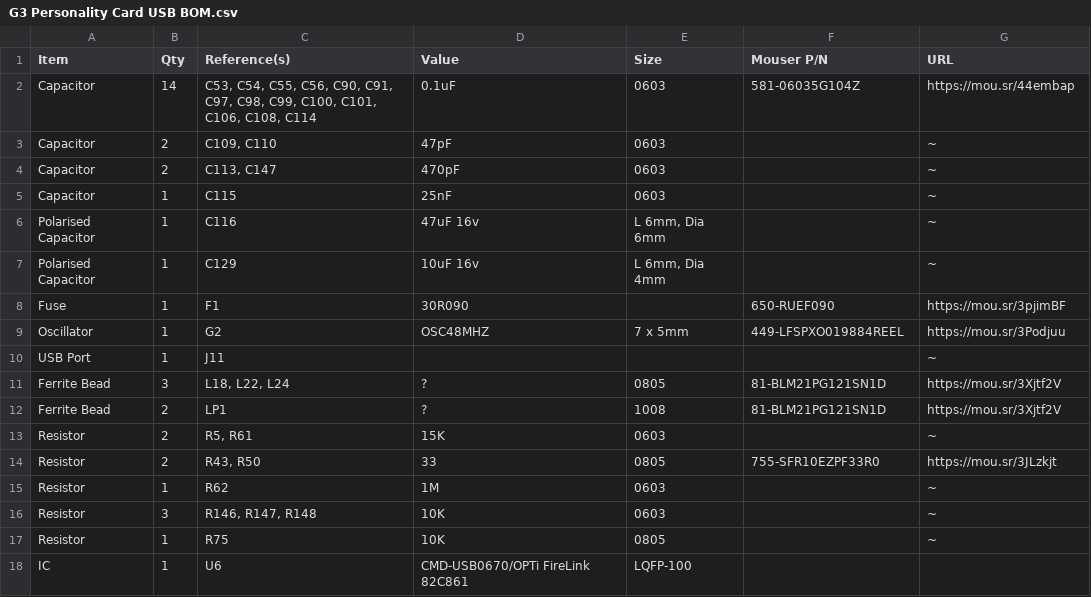
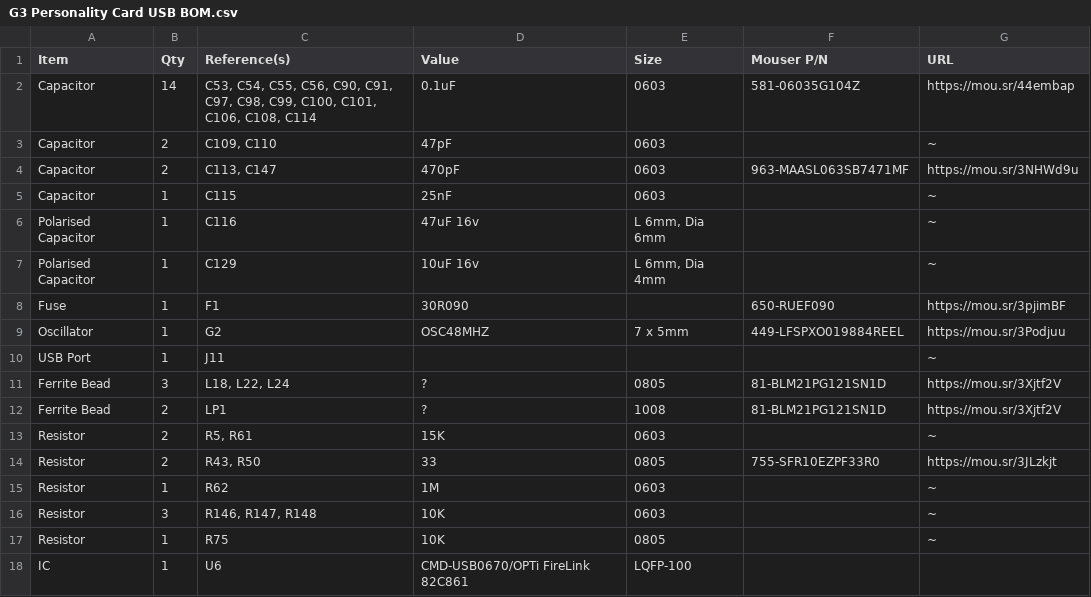
Before and after one commit to croissantking/G3-Personality-Card-USB, a CSV file: G3 Personality Card USB BOM.csv, drawn as a sheet.

Commit message:
Update G3 Personality Card USB BOM.csv

```diff
--- a/G3 Personality Card USB BOM.csv
+++ b/G3 Personality Card USB BOM.csv
@@ -3,3 +3,3 @@
 "Capacitor","2","C109, C110","47pF","0603","","~"
-"Capacitor","2","C113, C147","470pF","0603","","~"
+"Capacitor","2","C113, C147","470pF","0603","963-MAASL063SB7471MF","https://mou.sr/3NHWd9u"
 "Capacitor","1","C115","25nF","0603","","~"
```
